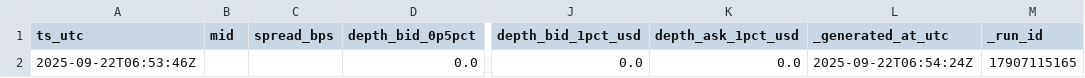
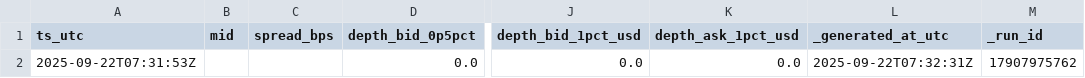
Before and after one commit to reddyKIM/run-v2, a CSV file: data/06_arb_orderbook_depth_1min_8h.csv, drawn as a sheet; only a part is shown, gaps mark what is left out; the diff names each change by its address in the sheet, - before the commit and + after, or states it on an @@ line.

```diff
--- a/data/06_arb_orderbook_depth_1min_8h.csv
+++ b/data/06_arb_orderbook_depth_1min_8h.csv
-A2 (ts_utc): 2025-09-22T06:53:46Z
+A2 (ts_utc): 2025-09-22T07:31:53Z
-L2 (_generated_at_utc): 2025-09-22T06:54:24Z
+L2 (_generated_at_utc): 2025-09-22T07:32:31Z
-M2 (_run_id): 17907115165
+M2 (_run_id): 17907975762
```
Also changed, not shown: data/01_arb_15m_20d.csv, data/02_arb_1d_180d.csv, 8 other files.
